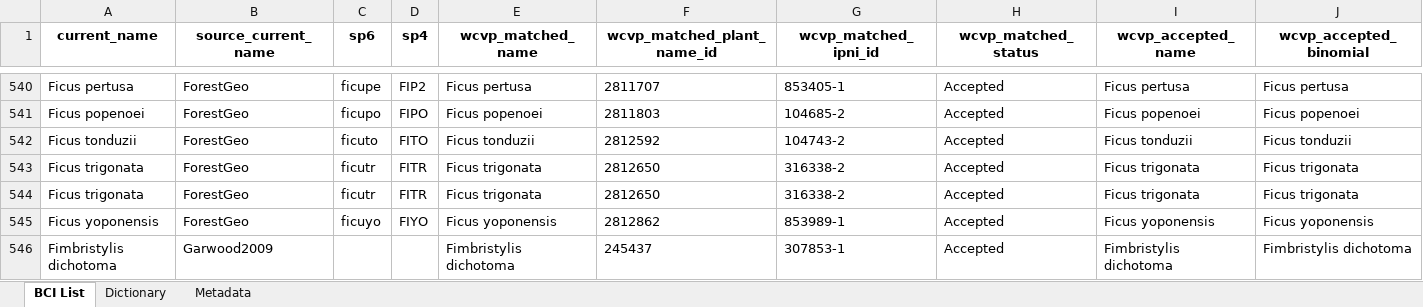
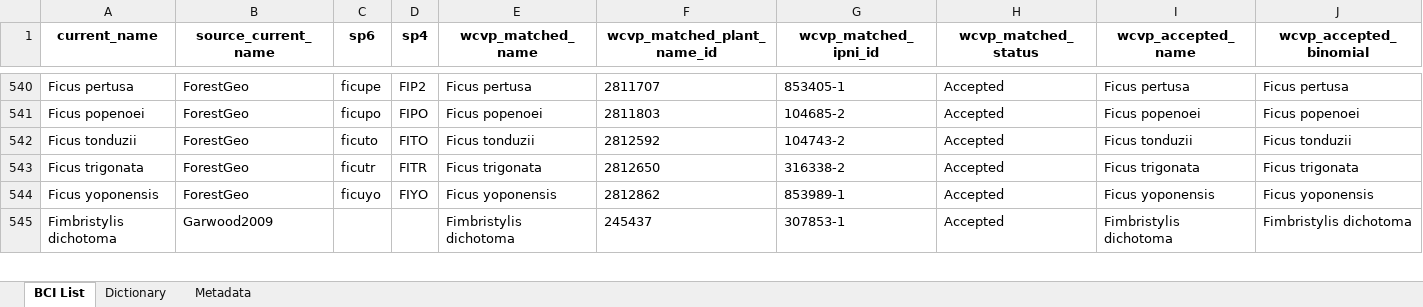
Before and after one commit to PanamaForestGEO/Panama_plant_species_lists, an Excel workbook: splists_out/Plantnet/BCI_SPECIES_BOTANISTS_LIST_2026-03-30.xlsx, sheet BCI List, drawn as a sheet; only a part is shown, gaps mark what is left out; values as stored, in another font and other column widths than the file's, no borders; rows hold the shown columns only; the diff names each change by its address in the sheet, - before the commit and + after, or states it on an @@ line.

Commit message:
fixed ficus aff. trigonata

```diff
--- a/splists_out/Plantnet/BCI_SPECIES_BOTANISTS_LIST_2026-03-30.xlsx (sheet BCI List)
+++ b/splists_out/Plantnet/BCI_SPECIES_BOTANISTS_LIST_2026-03-30.xlsx (sheet BCI List)
-row 543: Ficus trigonata | ForestGeo | ficutr | FITR | Ficus trigonata | 2812650 | 316338-2 | Accepted | Ficus trigonata | Ficus trigonata
```
Also changed, not shown: splists_out/needs_revision/BCI_SPECIES_POSSIBLY_WOODY_2026-03-30.xlsx, splists_out/needs_revision/Wright_not_CurrentPanamaWoody_2026-03-30.xlsx, 5 other files.
